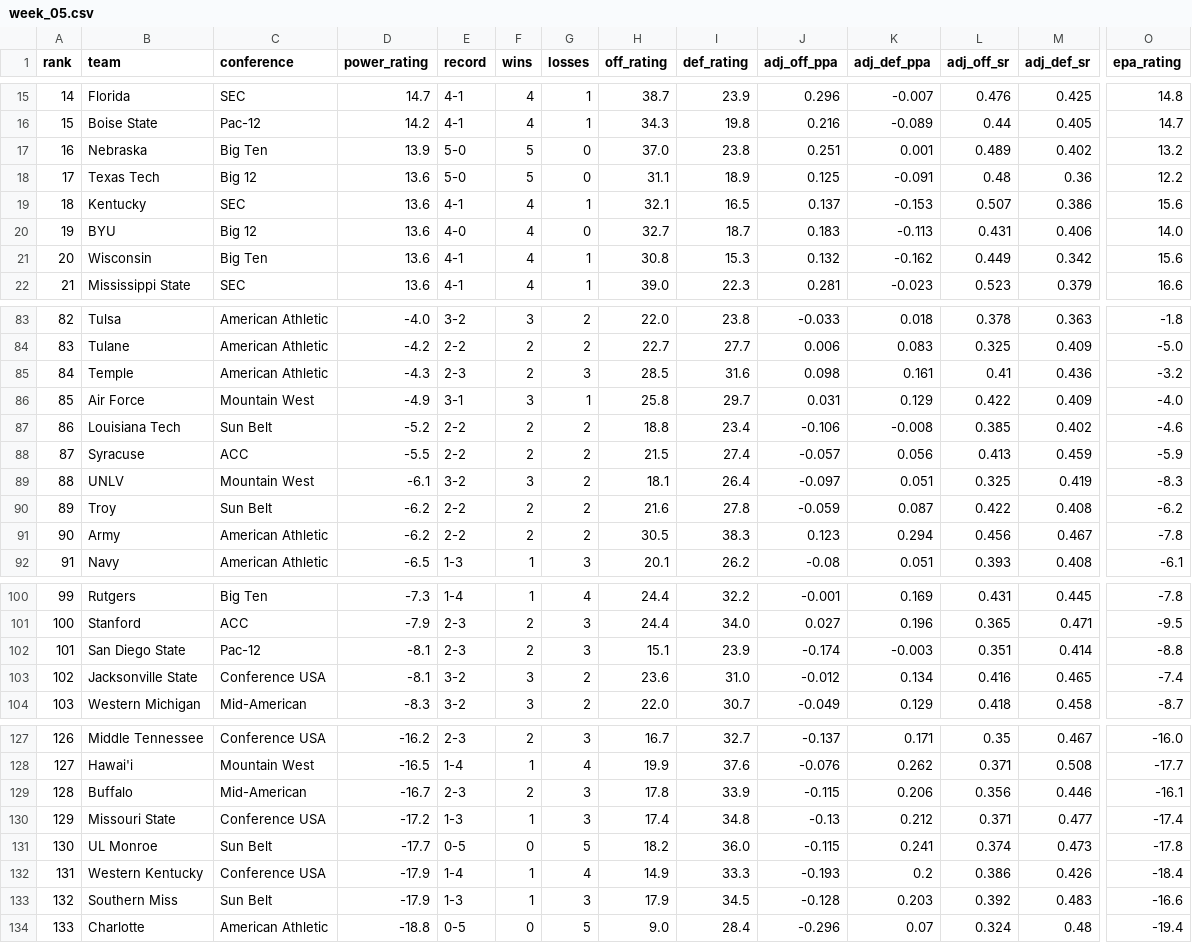
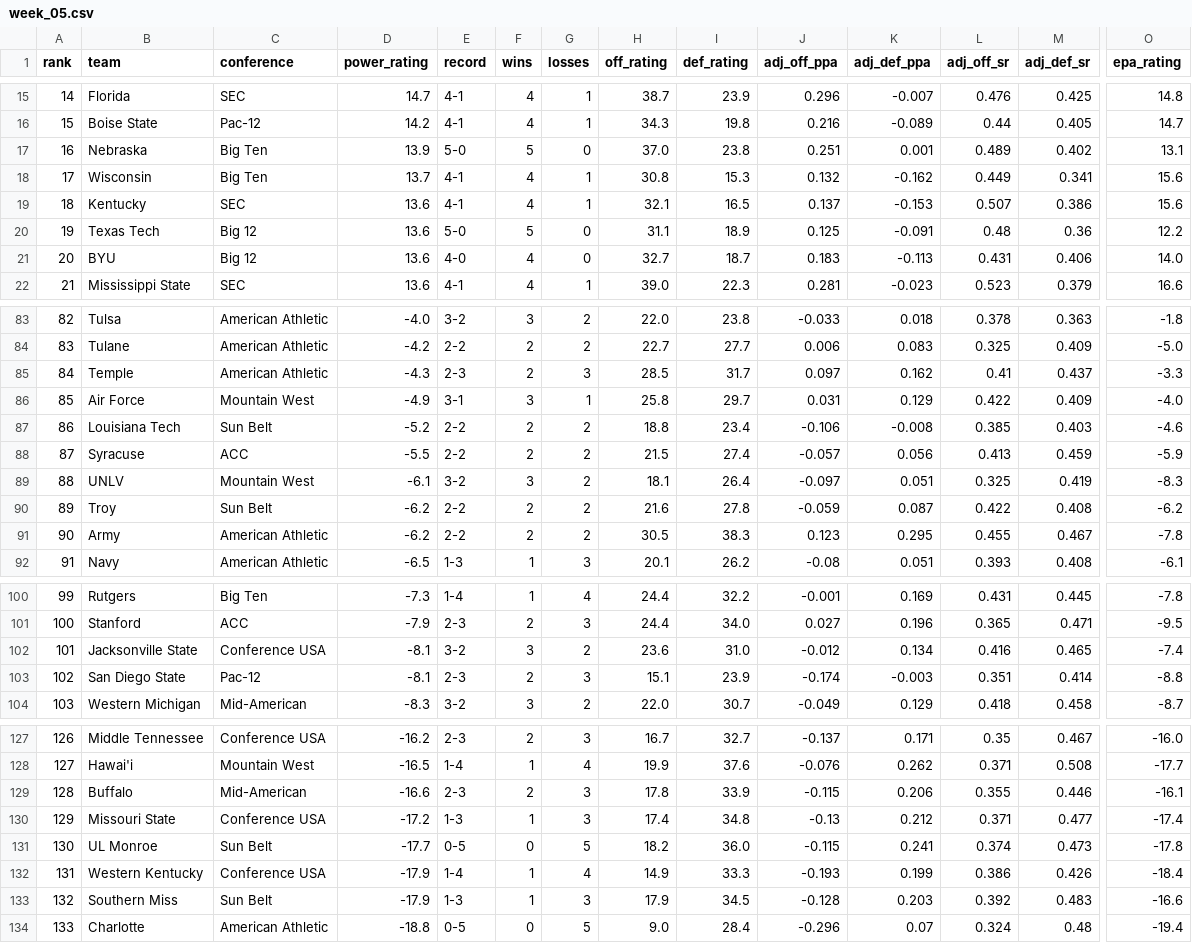
Before and after one commit to mpg000f/cfb_power_rating, a CSV file: historical_ratings/weekly/2026/week_05.csv, drawn as a sheet; only a part is shown, gaps mark what is left out; removed rows and columns are numbered as before the commit, all else as after; rows hold the shown columns only; the diff covers the shown part only; the diff names each change by its address in the sheet, - before the commit and + after, or states it on an @@ line.

```diff
--- a/historical_ratings/weekly/2026/week_05.csv
+++ b/historical_ratings/weekly/2026/week_05.csv
-O17 (epa_rating): 13.2
+O17 (epa_rating): 13.1
-B18 (team): Texas Tech
+B18 (team): Wisconsin
-C18 (conference): Big 12
+C18 (conference): Big Ten
-D18 (power_rating): 13.6
+D18 (power_rating): 13.7
-E18 (record): 5-0
+E18 (record): 4-1
-F18 (wins): 5
+F18 (wins): 4
-G18 (losses): 0
+G18 (losses): 1
-H18 (off_rating): 31.1
+H18 (off_rating): 30.8
-I18 (def_rating): 18.9
+I18 (def_rating): 15.3
-J18 (adj_off_ppa): 0.125
+J18 (adj_off_ppa): 0.132
-K18 (adj_def_ppa): -0.091
+K18 (adj_def_ppa): -0.162
-L18 (adj_off_sr): 0.48
+L18 (adj_off_sr): 0.449
-M18 (adj_def_sr): 0.36
+M18 (adj_def_sr): 0.341
-O18 (epa_rating): 12.2
+O18 (epa_rating): 15.6
+row 20: 19 | Texas Tech | Big 12 | 13.6 | 5-0 | 5 | 0 | 31.1 | 18.9 | 0.125 | -0.091 | 0.48 | 0.36 | 12.2
-A21 (rank): 19
+A21 (rank): 20
-row 21: 20 | Wisconsin | Big Ten | 13.6 | 4-1 | 4 | 1 | 30.8 | 15.3 | 0.132 | -0.162 | 0.449 | 0.342 | 15.6
-I85 (def_rating): 31.6
+I85 (def_rating): 31.7
-J85 (adj_off_ppa): 0.098
+J85 (adj_off_ppa): 0.097
-K85 (adj_def_ppa): 0.161
+K85 (adj_def_ppa): 0.162
-M85 (adj_def_sr): 0.436
+M85 (adj_def_sr): 0.437
-O85 (epa_rating): -3.2
+O85 (epa_rating): -3.3
-M87 (adj_def_sr): 0.402
+M87 (adj_def_sr): 0.403
-K91 (adj_def_ppa): 0.294
+K91 (adj_def_ppa): 0.295
-L91 (adj_off_sr): 0.456
+L91 (adj_off_sr): 0.455
-row 102: 101 | San Diego State | Pac-12 | -8.1 | 2-3 | 2 | 3 | 15.1 | 23.9 | -0.174 | -0.003 | 0.351 | 0.414 | -8.8
-A102 (rank): 102
+A102 (rank): 101
+row 103: 102 | San Diego State | Pac-12 | -8.1 | 2-3 | 2 | 3 | 15.1 | 23.9 | -0.174 | -0.003 | 0.351 | 0.414 | -8.8
-D129 (power_rating): -16.7
+D129 (power_rating): -16.6
-L129 (adj_off_sr): 0.356
+L129 (adj_off_sr): 0.355
-K132 (adj_def_ppa): 0.2
+K132 (adj_def_ppa): 0.199
```
Also changed, not shown: 18 edited cells elsewhere in this file, historical_ratings/ratings_2026_inseason.csv, historical_ratings/weekly/2026/week_02.csv, 4 other files.
